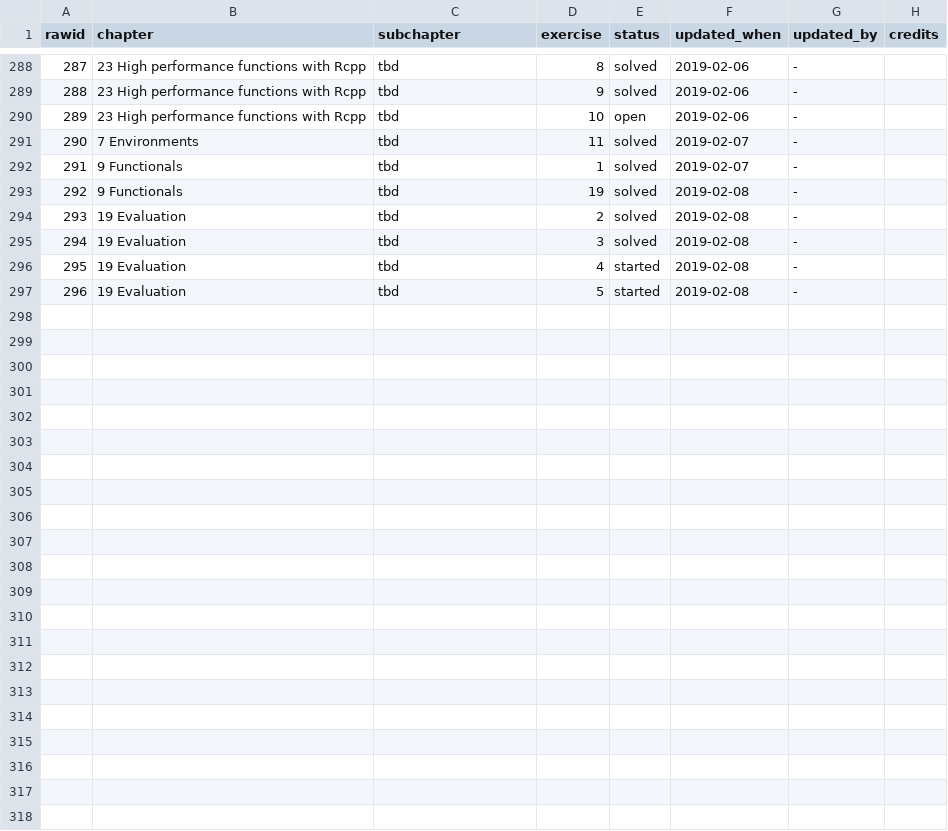
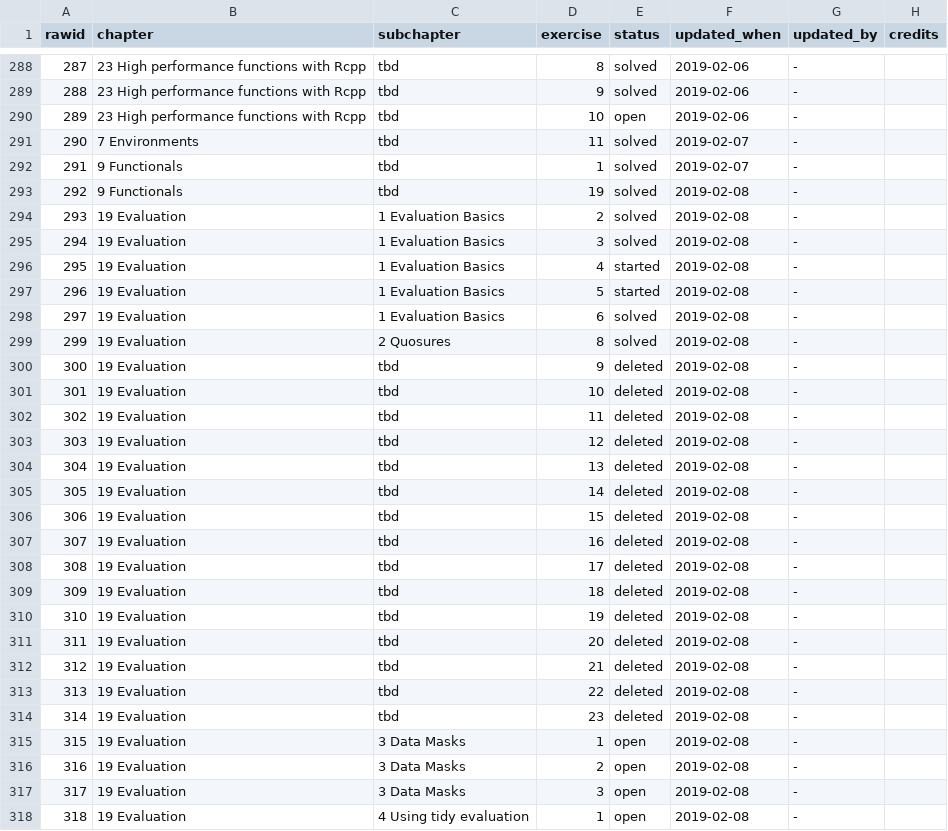
Before and after one commit to Tazinho/Advanced-R-Solutions, a CSV file: progress_data.csv, drawn as a sheet; only a part is shown, gaps mark what is left out; the diff covers the shown part only.

Commit message:
final sync of "Evaluation"-Chapter
- #129


Former-commit-id: cb648cc6a50d4fbaab4e91671ec639c8b681c159

```diff
--- a/progress_data.csv
+++ b/progress_data.csv
@@ -293,5 +293,26 @@ rawid	chapter	subchapter	exercise	status	updated_when	updated_by	credits
 292	9 Functionals	tbd	19	solved	2019-02-08	-	
-293	19 Evaluation	tbd	2	solved	2019-02-08	-	
-294	19 Evaluation	tbd	3	solved	2019-02-08	-	
-295	19 Evaluation	tbd	4	started	2019-02-08	-	
-296	19 Evaluation	tbd	5	started	2019-02-08	-	
+293	19 Evaluation	1 Evaluation Basics	2	solved	2019-02-08	-	
+294	19 Evaluation	1 Evaluation Basics	3	solved	2019-02-08	-	
+295	19 Evaluation	1 Evaluation Basics	4	started	2019-02-08	-	
+296	19 Evaluation	1 Evaluation Basics	5	started	2019-02-08	-	
+297	19 Evaluation	1 Evaluation Basics	6	solved	2019-02-08	-	
+299	19 Evaluation	2 Quosures	8	solved	2019-02-08	-	
+300	19 Evaluation	tbd	9	deleted	2019-02-08	-	
+301	19 Evaluation	tbd	10	deleted	2019-02-08	-	
+302	19 Evaluation	tbd	11	deleted	2019-02-08	-	
+303	19 Evaluation	tbd	12	deleted	2019-02-08	-	
+304	19 Evaluation	tbd	13	deleted	2019-02-08	-	
+305	19 Evaluation	tbd	14	deleted	2019-02-08	-	
+306	19 Evaluation	tbd	15	deleted	2019-02-08	-	
+307	19 Evaluation	tbd	16	deleted	2019-02-08	-	
+308	19 Evaluation	tbd	17	deleted	2019-02-08	-	
+309	19 Evaluation	tbd	18	deleted	2019-02-08	-	
+310	19 Evaluation	tbd	19	deleted	2019-02-08	-	
+311	19 Evaluation	tbd	20	deleted	2019-02-08	-	
+312	19 Evaluation	tbd	21	deleted	2019-02-08	-	
+313	19 Evaluation	tbd	22	deleted	2019-02-08	-	
+314	19 Evaluation	tbd	23	deleted	2019-02-08	-	
+315	19 Evaluation	3 Data Masks	1	open	2019-02-08	-	
+316	19 Evaluation	3 Data Masks	2	open	2019-02-08	-	
+317	19 Evaluation	3 Data Masks	3	open	2019-02-08	-	
+318	19 Evaluation	4 Using tidy evaluation	1	open	2019-02-08	-	
```
Also changed, not shown: 8 edited cells elsewhere in this file, 1 other file.
